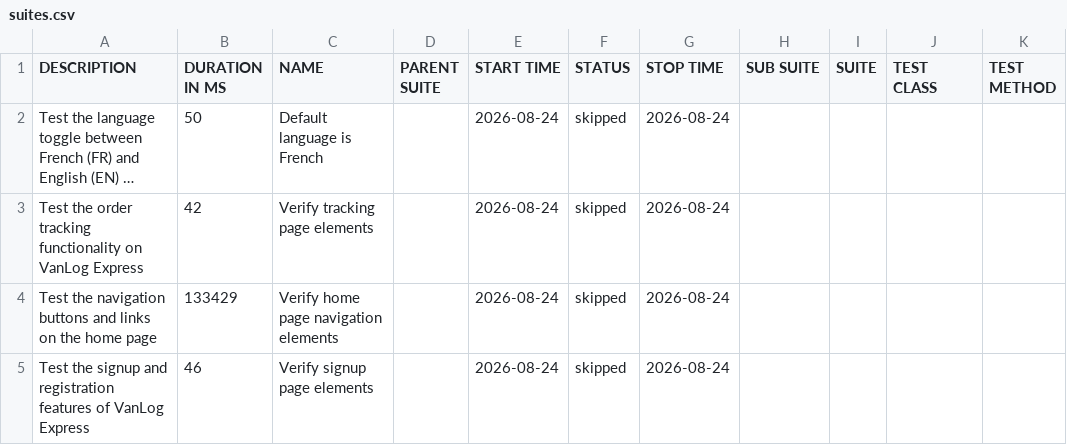
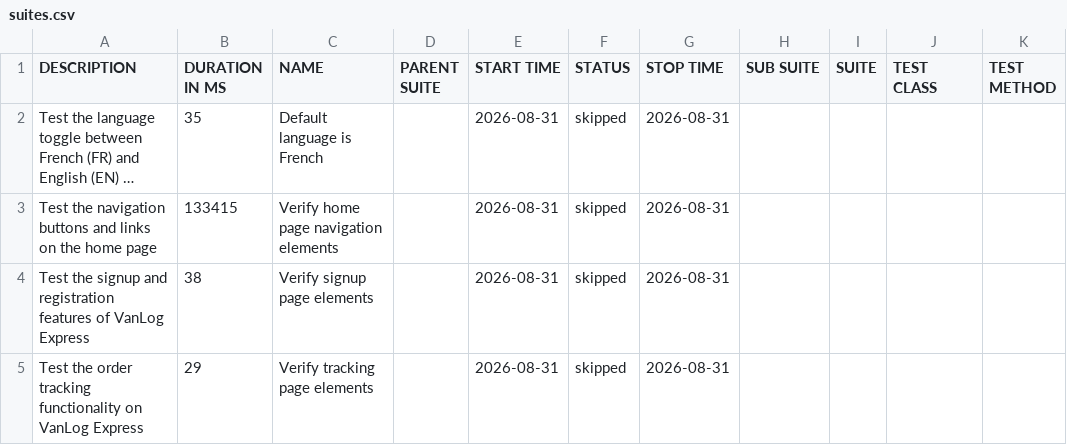
Before and after one commit to Raef211/Automation-vanlog-express, a CSV file: release/data/suites.csv, drawn as a sheet; long unchanged cells end in …; removed rows and columns are numbered as before the commit, all else as after; the diff names each change by its address in the sheet, - before the commit and + after, or states it on an @@ line.

```diff
--- a/release/data/suites.csv
+++ b/release/data/suites.csv
-B2 (DURATION IN MS): 50
+B2 (DURATION IN MS): 35
-E2 (START TIME): 2026-08-24
+E2 (START TIME): 2026-08-31
-G2 (STOP TIME): 2026-08-24
+G2 (STOP TIME): 2026-08-31
-row 3: Test the order tracking functionality on VanLog Express | 42 | Verify tracking page elements |  | 2026-08-24 | skipped | 2026-08-24
-B3 (DURATION IN MS): 133429
+B3 (DURATION IN MS): 133415
-E3:E4 (START TIME): 2026-08-24
+E3:E4 (START TIME): 2026-08-31
-G3:G4 (STOP TIME): 2026-08-24
+G3:G4 (STOP TIME): 2026-08-31
-B4 (DURATION IN MS): 46
+B4 (DURATION IN MS): 38
+row 5: Test the order tracking functionality on VanLog Express | 29 | Verify tracking page elements |  | 2026-08-31 | skipped | 2026-08-31
```
Also changed, not shown: release/data/behaviors.csv, 20 other files.
